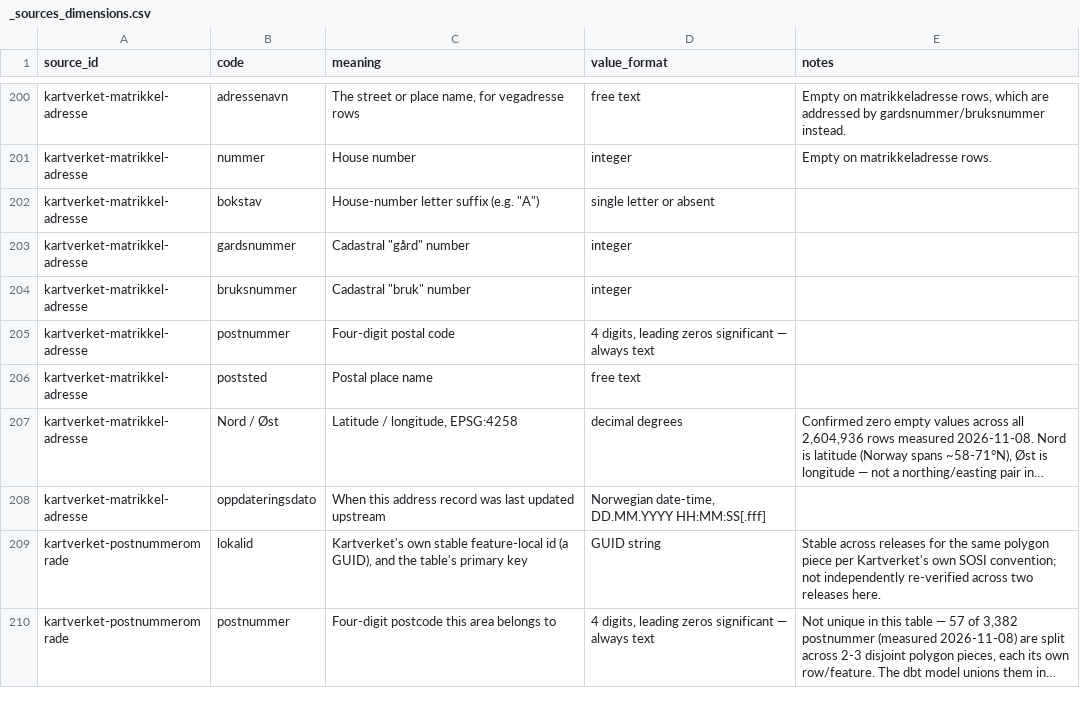
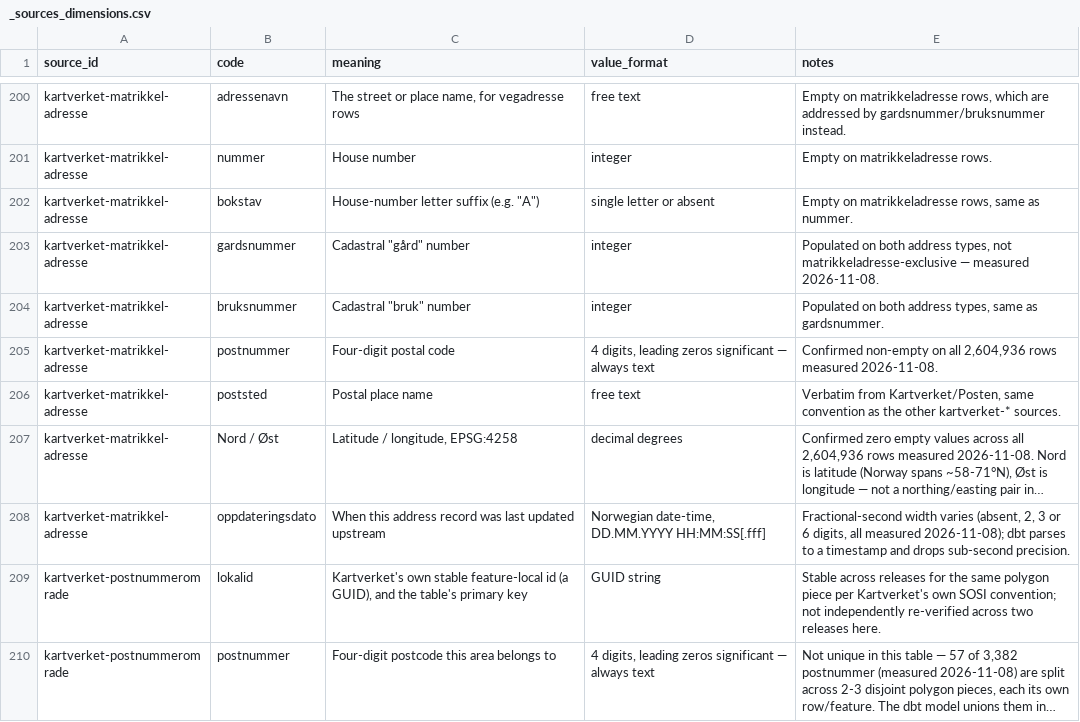
Before and after one commit to terchris/atlas, a CSV file: atlas-data/dbt/seeds/sources/_sources_dimensions.csv, drawn as a sheet; only a part is shown, gaps mark what is left out; long unchanged cells end in …; the diff names each change by its address in the sheet, - before the commit and + after, or states it on an @@ line.

```diff
--- a/atlas-data/dbt/seeds/sources/_sources_dimensions.csv
+++ b/atlas-data/dbt/seeds/sources/_sources_dimensions.csv
-E202 (notes): (empty)
+E202 (notes): Empty on matrikkeladresse rows, same as nummer.
-E203 (notes): (empty)
+E203 (notes): Populated on both address types, not matrikkeladresse-exclusive — measured 2026-11-08.
-E204 (notes): (empty)
+E204 (notes): Populated on both address types, same as gardsnummer.
-E205 (notes): (empty)
+E205 (notes): Confirmed non-empty on all 2,604,936 rows measured 2026-11-08.
-E206 (notes): (empty)
+E206 (notes): Verbatim from Kartverket/Posten, same convention as the other kartverket-* sources.
-E208 (notes): (empty)
+E208 (notes): Fractional-second width varies (absent, 2, 3 or 6 digits, all measured 2026-11-08); dbt parses to a timestamp and drops sub-second precision.
```
